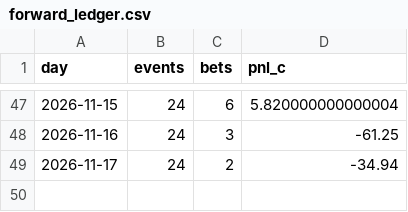
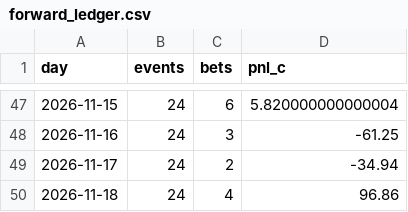
Before and after one commit to PPSwipUp/event-contract-recorder, a CSV file: results/forward_ledger.csv, drawn as a sheet; only a part is shown, gaps mark what is left out.

```diff
--- a/results/forward_ledger.csv
+++ b/results/forward_ledger.csv
@@ -49 +49,2 @@ day,events,bets,pnl_c
 2026-11-17,24,2,-34.94
+2026-11-18,24,4,96.86
```
Also changed, not shown: results/forward_base_ledger.csv, 2 other files.
